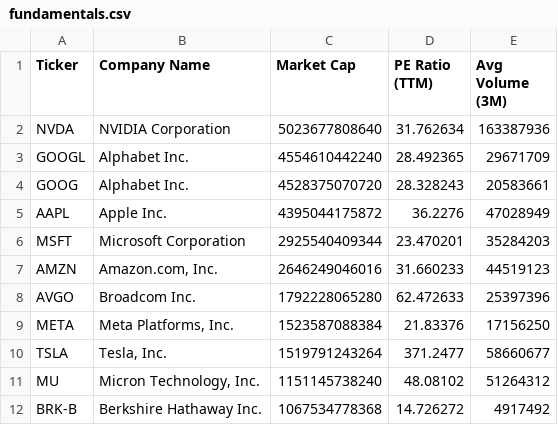
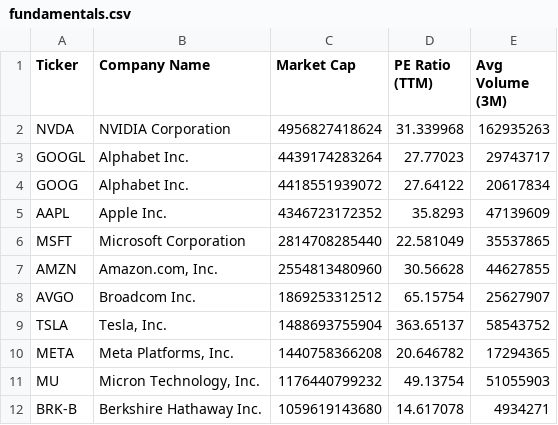
Before and after one commit to NK-Mikey/Stock-Market-Dashboard, a CSV file: data/fundamentals.csv, drawn as a sheet; only a part is shown; the diff covers the shown part only.

```diff
--- a/data/fundamentals.csv
+++ b/data/fundamentals.csv
@@ -1,12 +1,12 @@
 Ticker,Company Name,Market Cap,PE Ratio (TTM),Avg Volume (3M)
-NVDA,NVIDIA Corporation,5023677808640,31.762634,163387936
-GOOGL,Alphabet Inc.,4554610442240,28.492365,29671709
-GOOG,Alphabet Inc.,4528375070720,28.328243,20583661
-AAPL,Apple Inc.,4395044175872,36.2276,47028949
-MSFT,Microsoft Corporation,2925540409344,23.470201,35284203
-AMZN,"Amazon.com, Inc.",2646249046016,31.660233,44519123
-AVGO,Broadcom Inc.,1792228065280,62.472633,25397396
-META,"Meta Platforms, Inc.",1523587088384,21.83376,17156250
-TSLA,"Tesla, Inc.",1519791243264,371.2477,58660677
-MU,"Micron Technology, Inc.",1151145738240,48.08102,51264312
-BRK-B,Berkshire Hathaway Inc.,1067534778368,14.726272,4917492
+NVDA,NVIDIA Corporation,4956827418624,31.339968,162935263
+GOOGL,Alphabet Inc.,4439174283264,27.77023,29743717
+GOOG,Alphabet Inc.,4418551939072,27.64122,20617834
+AAPL,Apple Inc.,4346723172352,35.8293,47139609
+MSFT,Microsoft Corporation,2814708285440,22.581049,35537865
+AMZN,"Amazon.com, Inc.",2554813480960,30.56628,44627855
+AVGO,Broadcom Inc.,1869253312512,65.15754,25627907
+TSLA,"Tesla, Inc.",1488693755904,363.65137,58543752
+META,"Meta Platforms, Inc.",1440758366208,20.646782,17294365
+MU,"Micron Technology, Inc.",1176440799232,49.13754,51055903
+BRK-B,Berkshire Hathaway Inc.,1059619143680,14.617078,4934271
```
Also changed, not shown: 3 added rows, 3 removed rows and 32 edited cells elsewhere in this file, data/dim_stock.csv, 1 other file.
